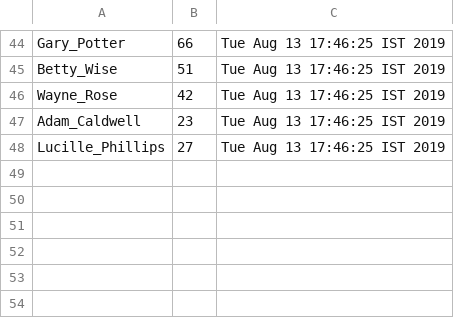
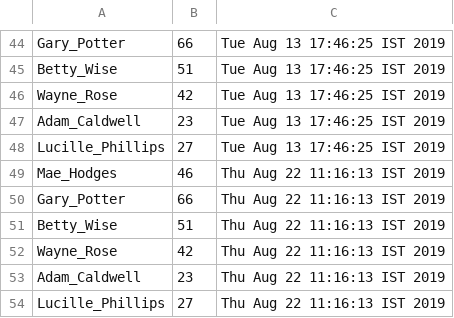
Before and after one commit to rajareddi/spring-batch-example-1, a CSV file: output/users.csv, drawn as a sheet; only a part is shown, gaps mark what is left out.

```diff
--- a/output/users.csv
+++ b/output/users.csv
@@ -48 +48,7 @@
 "Lucille_Phillips","27","Tue Aug 13 17:46:25 IST 2019"
+"Mae_Hodges","46","Thu Aug 22 11:16:13 IST 2019"
+"Gary_Potter","66","Thu Aug 22 11:16:13 IST 2019"
+"Betty_Wise","51","Thu Aug 22 11:16:13 IST 2019"
+"Wayne_Rose","42","Thu Aug 22 11:16:13 IST 2019"
+"Adam_Caldwell","23","Thu Aug 22 11:16:13 IST 2019"
+"Lucille_Phillips","27","Thu Aug 22 11:16:13 IST 2019"
```
Also changed, not shown: 21 other files.
